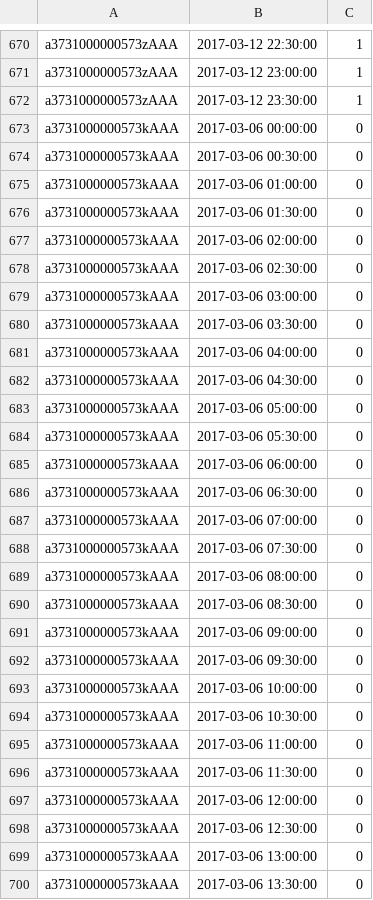
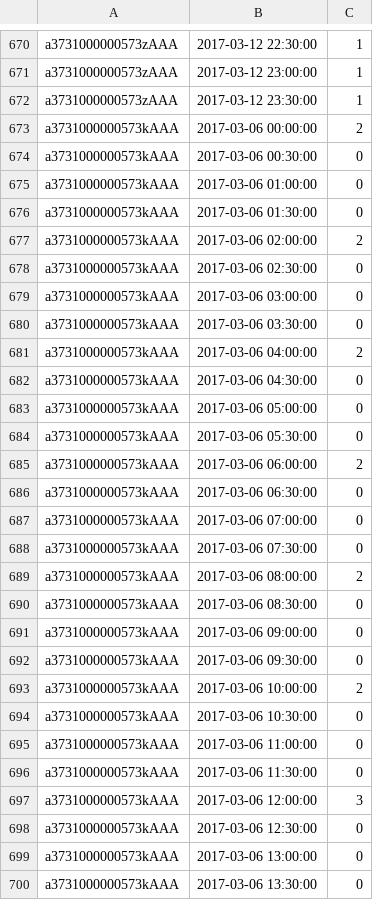
Before and after one commit to gpiotti/linearp, a CSV file: oe/inputs/minNeeded.csv, drawn as a sheet; only a part is shown, gaps mark what is left out; the diff covers the shown part only.

```diff
--- a/oe/inputs/minNeeded.csv
+++ b/oe/inputs/minNeeded.csv
@@ -672,3 +672,3 @@ a3731000000573zAAA,2017-03-12 23:00:00,1
 a3731000000573zAAA,2017-03-12 23:30:00,1
-a3731000000573kAAA,2017-03-06 00:00:00,0
+a3731000000573kAAA,2017-03-06 00:00:00,2
 a3731000000573kAAA,2017-03-06 00:30:00,0
@@ -676,3 +676,3 @@ a3731000000573kAAA,2017-03-06 01:00:00,0
 a3731000000573kAAA,2017-03-06 01:30:00,0
-a3731000000573kAAA,2017-03-06 02:00:00,0
+a3731000000573kAAA,2017-03-06 02:00:00,2
 a3731000000573kAAA,2017-03-06 02:30:00,0
@@ -680,3 +680,3 @@ a3731000000573kAAA,2017-03-06 03:00:00,0
 a3731000000573kAAA,2017-03-06 03:30:00,0
-a3731000000573kAAA,2017-03-06 04:00:00,0
+a3731000000573kAAA,2017-03-06 04:00:00,2
 a3731000000573kAAA,2017-03-06 04:30:00,0
@@ -684,3 +684,3 @@ a3731000000573kAAA,2017-03-06 05:00:00,0
 a3731000000573kAAA,2017-03-06 05:30:00,0
-a3731000000573kAAA,2017-03-06 06:00:00,0
+a3731000000573kAAA,2017-03-06 06:00:00,2
 a3731000000573kAAA,2017-03-06 06:30:00,0
@@ -688,3 +688,3 @@ a3731000000573kAAA,2017-03-06 07:00:00,0
 a3731000000573kAAA,2017-03-06 07:30:00,0
-a3731000000573kAAA,2017-03-06 08:00:00,0
+a3731000000573kAAA,2017-03-06 08:00:00,2
 a3731000000573kAAA,2017-03-06 08:30:00,0
@@ -692,3 +692,3 @@ a3731000000573kAAA,2017-03-06 09:00:00,0
 a3731000000573kAAA,2017-03-06 09:30:00,0
-a3731000000573kAAA,2017-03-06 10:00:00,0
+a3731000000573kAAA,2017-03-06 10:00:00,2
 a3731000000573kAAA,2017-03-06 10:30:00,0
@@ -696,3 +696,3 @@ a3731000000573kAAA,2017-03-06 11:00:00,0
 a3731000000573kAAA,2017-03-06 11:30:00,0
-a3731000000573kAAA,2017-03-06 12:00:00,0
+a3731000000573kAAA,2017-03-06 12:00:00,3
 a3731000000573kAAA,2017-03-06 12:30:00,0
```
Also changed, not shown: 128 edited cells elsewhere in this file, oe/inputs/forecast.csv, 3 other files.
